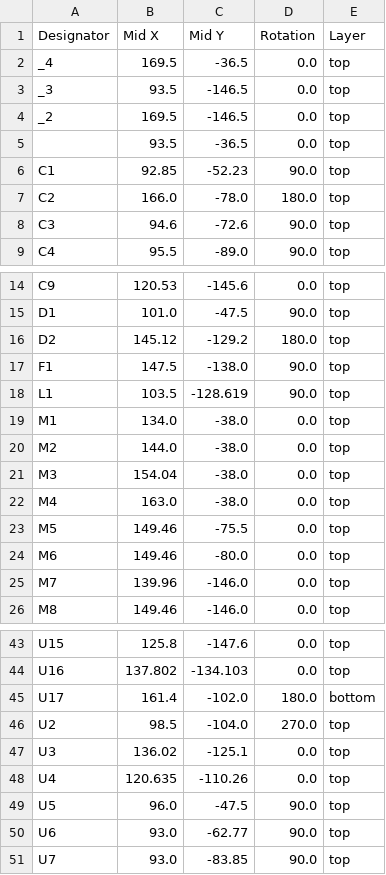
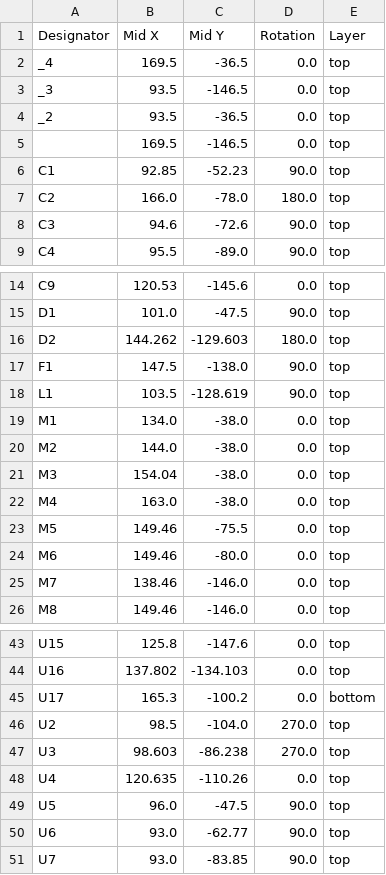
Before and after one commit to techno-robocup/robocup2027-pcb-data, a CSV file: production/positions.csv, drawn as a sheet; only a part is shown, gaps mark what is left out.

```diff
--- a/production/positions.csv
+++ b/production/positions.csv
@@ -3,4 +3,4 @@ _4,169.5,-36.5,0.0,top
 _3,93.5,-146.5,0.0,top
-_2,169.5,-146.5,0.0,top
-,93.5,-36.5,0.0,top
+_2,93.5,-36.5,0.0,top
+,169.5,-146.5,0.0,top
 C1,92.85,-52.23,90.0,top
@@ -15,3 +15,3 @@ C9,120.53,-145.6,0.0,top
 D1,101.0,-47.5,90.0,top
-D2,145.12,-129.2,180.0,top
+D2,144.262,-129.603,180.0,top
 F1,147.5,-138.0,90.0,top
@@ -24,3 +24,3 @@ M5,149.46,-75.5,0.0,top
 M6,149.46,-80.0,0.0,top
-M7,139.96,-146.0,0.0,top
+M7,138.46,-146.0,0.0,top
 M8,149.46,-146.0,0.0,top
@@ -44,5 +44,5 @@ U15,125.8,-147.6,0.0,top
 U16,137.802,-134.103,0.0,top
-U17,161.4,-102.0,180.0,bottom
+U17,165.3,-100.2,0.0,bottom
 U2,98.5,-104.0,270.0,top
-U3,136.02,-125.1,0.0,top
+U3,98.603,-86.238,270.0,top
 U4,120.635,-110.26,0.0,top
```
Also changed, not shown: 1 other file.
